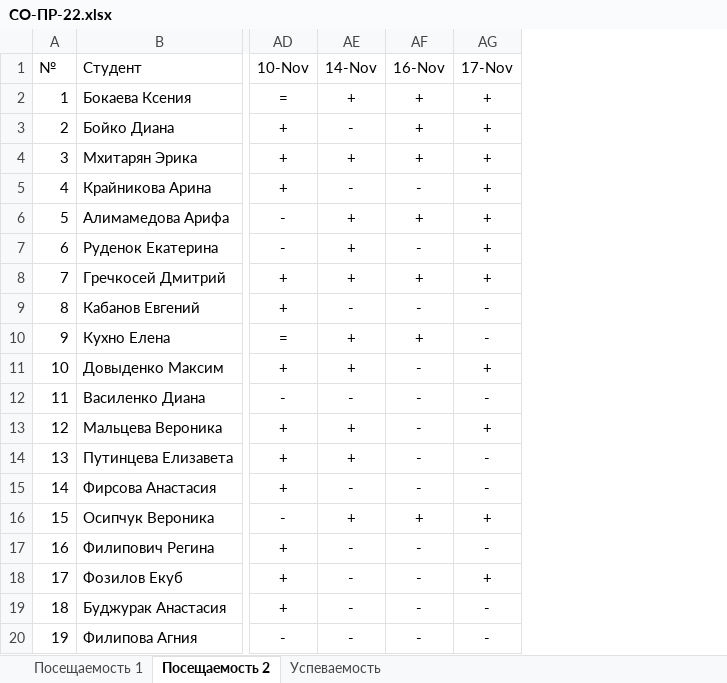
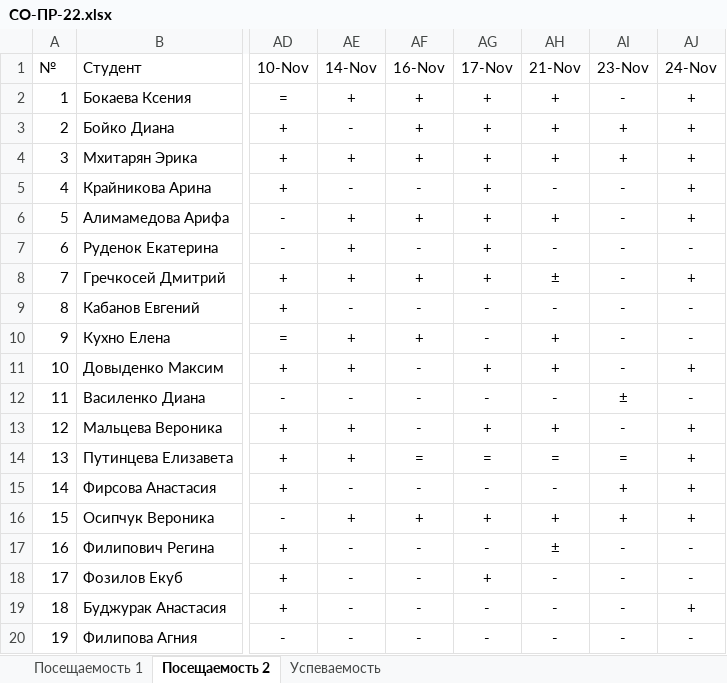
Before and after one commit to TheBandik/computer-science, an Excel workbook: sem1/СО-ПР-22.xlsx, sheet Посещаемость 2, drawn as a sheet; only a part is shown, gaps mark what is left out; values as stored, in another font and other column widths than the file's, no borders; conditional formats not drawn; the diff names each change by its address in the sheet, - before the commit and + after, or states it on an @@ line.

```diff
--- a/sem1/СО-ПР-22.xlsx (sheet Посещаемость 2)
+++ b/sem1/СО-ПР-22.xlsx (sheet Посещаемость 2)
+column AH (21-Nov), rows 2-20: + | + | + | - | + | - | ± | - | + | + | - | + | = | - | + | ± | - | - | -
+column AI (23-Nov), rows 2-20: - | + | + | - | - | - | - | - | - | - | ± | - | = | + | + | - | - | - | -
+column AJ (24-Nov), rows 2-20: + | + | + | + | + | - | + | - | - | + | - | + | + | + | + | - | - | + | -
-AF14 (16-Nov): -
+AF14 (16-Nov): =
-AG14 (17-Nov): -
+AG14 (17-Nov): =
```
Also changed, not shown: sheet Успеваемость, sheet Посещаемость 1, sem1/С-ПР-23.xlsx, sem1/СО-РД-23.xlsx.
